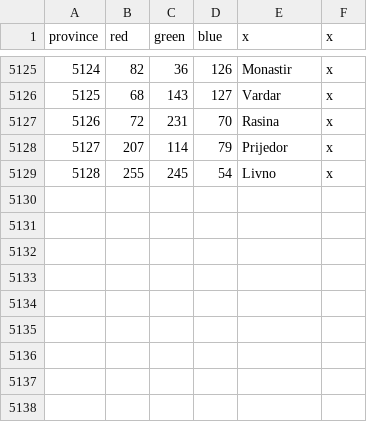
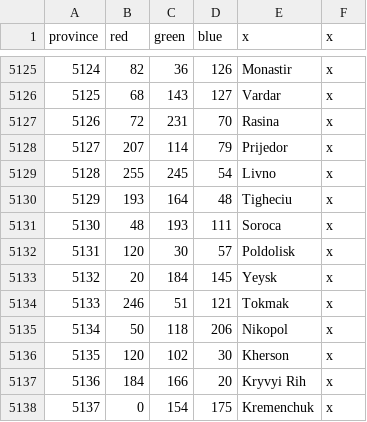
Before and after one commit to AlexTitan747/1.32-new-patch, a CSV file: map/definition.csv, drawn as a sheet; only a part is shown, gaps mark what is left out; the diff names each change by its address in the sheet, - before the commit and + after, or states it on an @@ line.

```diff
--- a/map/definition.csv
+++ b/map/definition.csv
+row 5130: 5129 | 193 | 164 | 48 | Tigheciu | x
+row 5131: 5130 | 48 | 193 | 111 | Soroca | x
+row 5132: 5131 | 120 | 30 | 57 | Poldolisk | x
+row 5133: 5132 | 20 | 184 | 145 | Yeysk | x
+row 5134: 5133 | 246 | 51 | 121 | Tokmak | x
+row 5135: 5134 | 50 | 118 | 206 | Nikopol | x
+row 5136: 5135 | 120 | 102 | 30 | Kherson | x
+row 5137: 5136 | 184 | 166 | 20 | Kryvyi Rih | x
+row 5138: 5137 | 0 | 154 | 175 | Kremenchuk | x
```
Also changed, not shown: 16 other files.
